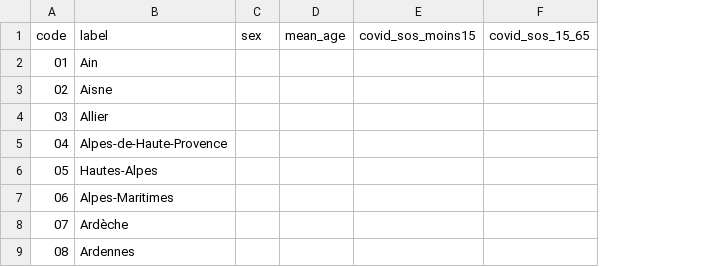
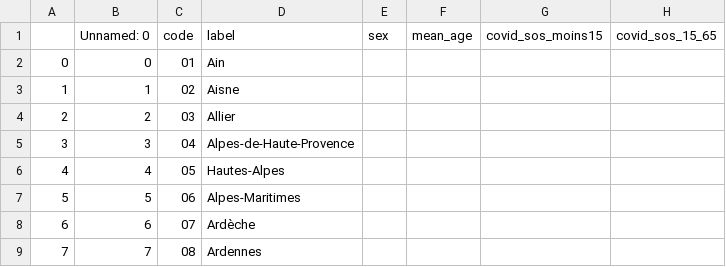
Before and after one commit to ludivinemv/covidData, a CSV file: Data/Unify/weeks/2019-S01.csv, drawn as a sheet; only a part is shown; the diff names each change by its address in the sheet, - before the commit and + after, or states it on an @@ line.

```diff
--- a/Data/Unify/weeks/2019-S01.csv
+++ b/Data/Unify/weeks/2019-S01.csv
+column A, rows 2-9: 0 | 1 | 2 | 3 | 4 | 5 | 6 | 7
+column B, rows 1-9: Unnamed: 0 | 0 | 1 | 2 | 3 | 4 | 5 | 6 | 7
```
Also changed, not shown: 1 other file.
